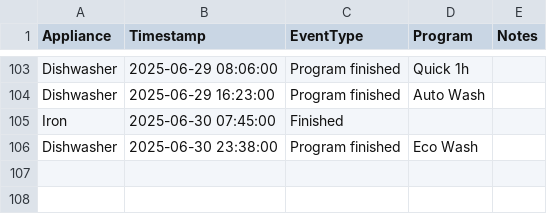
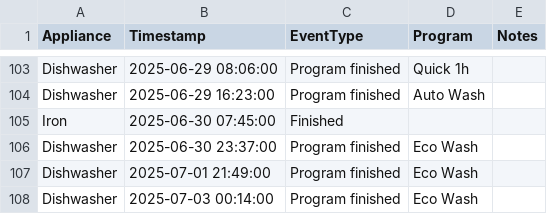
Before and after one commit to seanlhodges/energy_consumption, a CSV file: data/usage-appliances.csv, drawn as a sheet; only a part is shown, gaps mark what is left out.

Commit message:
Data update 2025-07-02

```diff
--- a/data/usage-appliances.csv
+++ b/data/usage-appliances.csv
@@ -105,2 +105,4 @@ Dishwasher,2025-06-29 16:23:00, Program finished,Auto Wash,
 Iron,2025-06-30 07:45:00,Finished,
-Dishwasher,2025-06-30 23:38:00, Program finished,Eco Wash,
+Dishwasher,2025-06-30 23:37:00, Program finished,Eco Wash,
+Dishwasher,2025-07-01 21:49:00, Program finished,Eco Wash,
+Dishwasher,2025-07-03 00:14:00, Program finished,Eco Wash,
```
Also changed, not shown: 4 other files.
